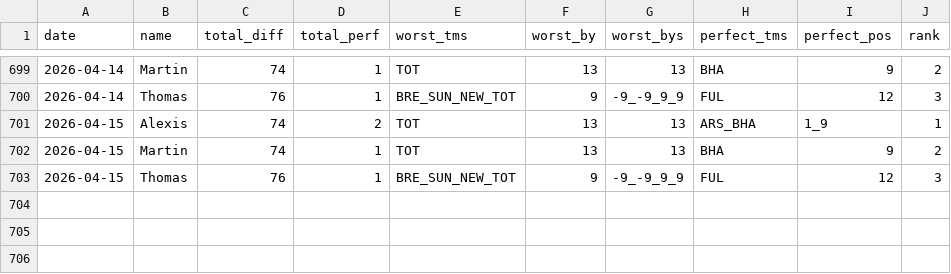
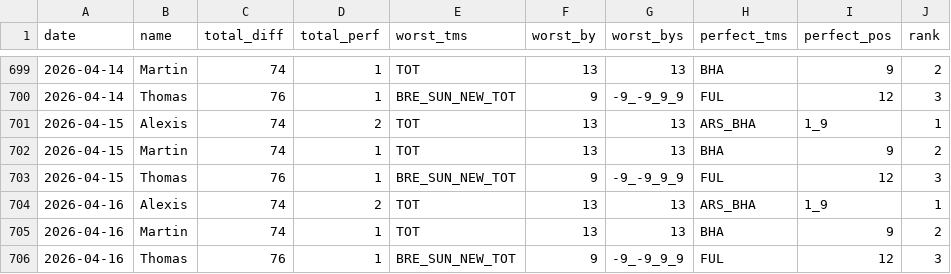
Before and after one commit to martinbog19/pl-preds, a CSV file: data/prem/metrics.csv, drawn as a sheet; only a part is shown, gaps mark what is left out; the diff names each change by its address in the sheet, - before the commit and + after, or states it on an @@ line.

```diff
--- a/data/prem/metrics.csv
+++ b/data/prem/metrics.csv
+row 704: 2026-04-16 | Alexis | 74 | 2 | TOT | 13 | 13 | ARS_BHA | 1_9 | 1
+row 705: 2026-04-16 | Martin | 74 | 1 | TOT | 13 | 13 | BHA | 9 | 2
+row 706: 2026-04-16 | Thomas | 76 | 1 | BRE_SUN_NEW_TOT | 9 | -9_-9_9_9 | FUL | 12 | 3
```
Also changed, not shown: data/prem/standings.csv.
